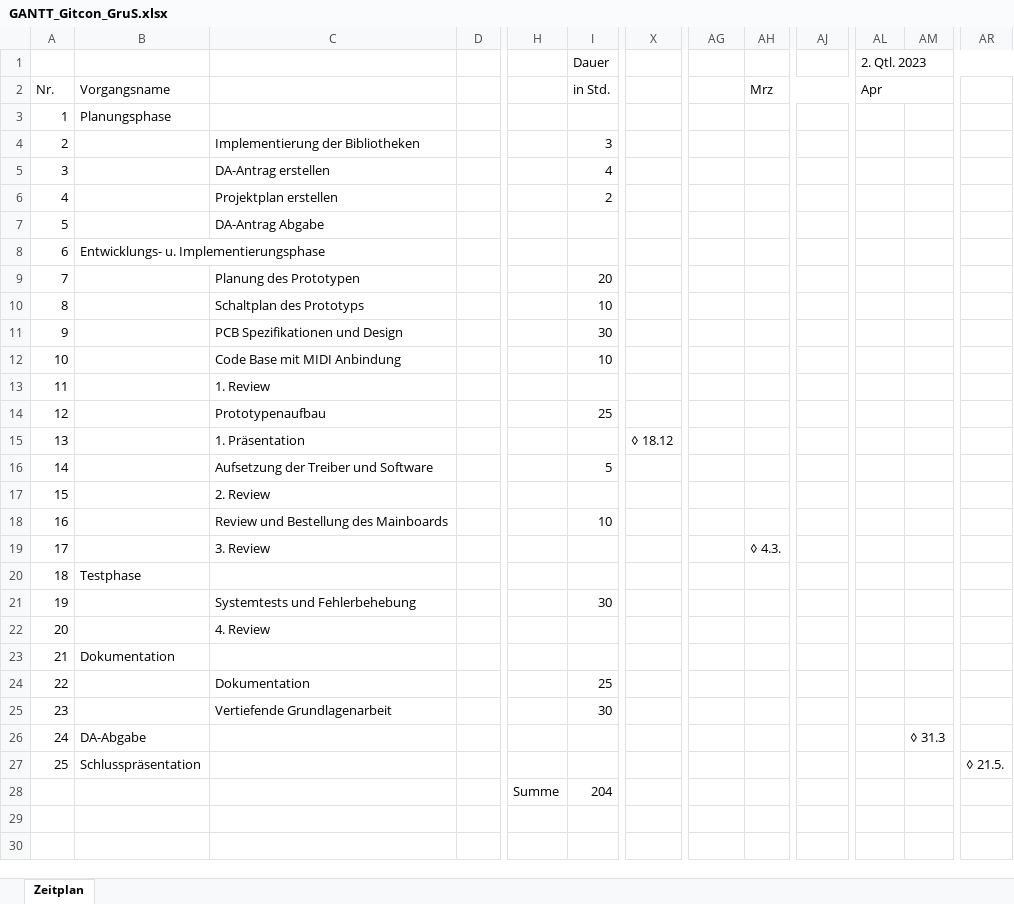
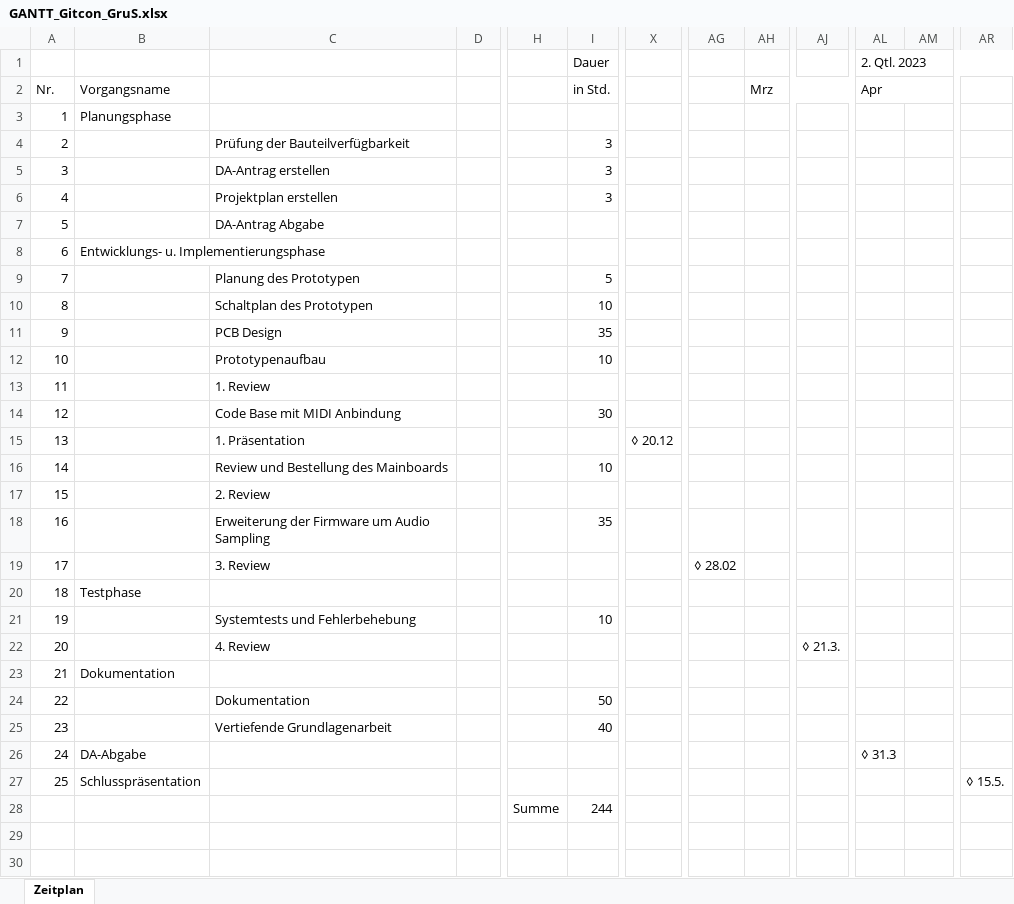
Before and after one commit to s-grundner/MTAP-MIDI-Guitar-Converter, an Excel workbook: documentation/GANTT_Gitcon_GruS.xlsx, sheet Zeitplan, drawn as a sheet; only a part is shown, gaps mark what is left out; values as stored, in another font and other column widths than the file's, no cell formats; the diff covers the shown part only; the diff names each change by its address in the sheet, - before the commit and + after, or states it on an @@ line.

```diff
--- a/documentation/GANTT_Gitcon_GruS.xlsx (sheet Zeitplan)
+++ b/documentation/GANTT_Gitcon_GruS.xlsx (sheet Zeitplan)
-C4: Implementierung der Bibliotheken
+C4: Prüfung der Bauteilverfügbarkeit
-I5 (Dauer): 4
+I5 (Dauer): 3
-I6 (Dauer): 2
+I6 (Dauer): 3
-I9 (Dauer): 20
+I9 (Dauer): 5
-C10: Schaltplan des Prototyps
+C10: Schaltplan des Prototypen
-C11: PCB Spezifikationen und Design
+C11: PCB Design
-I11 (Dauer): 30
+I11 (Dauer): 35
-C12: Code Base mit MIDI Anbindung
+C12: Prototypenaufbau
-C14: Prototypenaufbau
+C14: Code Base mit MIDI Anbindung
-I14 (Dauer): 25
+I14 (Dauer): 30
-X15: ◊ 18.12
+X15: ◊ 20.12
-C16: Aufsetzung der Treiber und Software
+C16: Review und Bestellung des Mainboards
-I16 (Dauer): 5
+I16 (Dauer): 10
-C18: Review und Bestellung des Mainboards
+C18: Erweiterung der Firmware um Audio Sampling
-I18 (Dauer): 10
+I18 (Dauer): 35
-AG19: (empty)
+AG19: ◊ 28.02
-AH19: ◊ 4.3.
+AH19: (empty)
-I21 (Dauer): 30
+I21 (Dauer): 10
-AJ22: (empty)
+AJ22: ◊ 21.3.
-I24 (Dauer): 25
+I24 (Dauer): 50
-I25 (Dauer): 30
+I25 (Dauer): 40
-AL26 (2. Qtl. 2023): (empty)
+AL26 (2. Qtl. 2023): ◊ 31.3
-AM26: ◊ 31.3
+AM26: (empty)
-AR27: ◊ 21.5.
+AR27: ◊ 15.5.
-I28 (Dauer): 204
+I28 (Dauer): 244
```
Also changed, not shown: 3 edited cells elsewhere in this sheet, cell formats, 4 other files.
